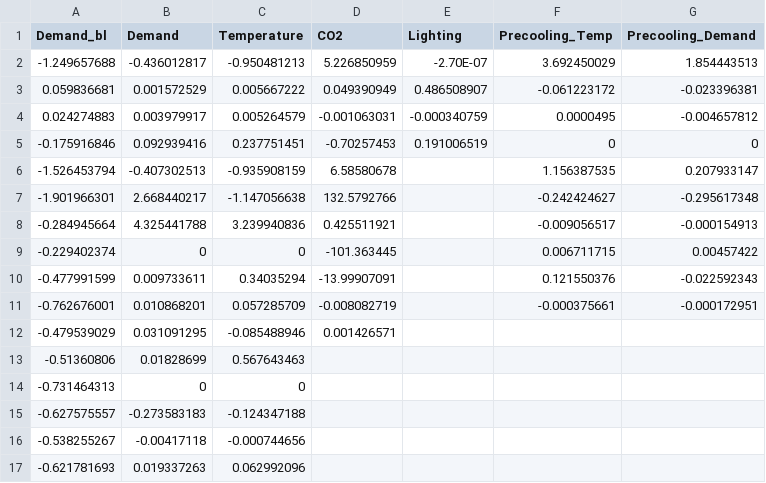
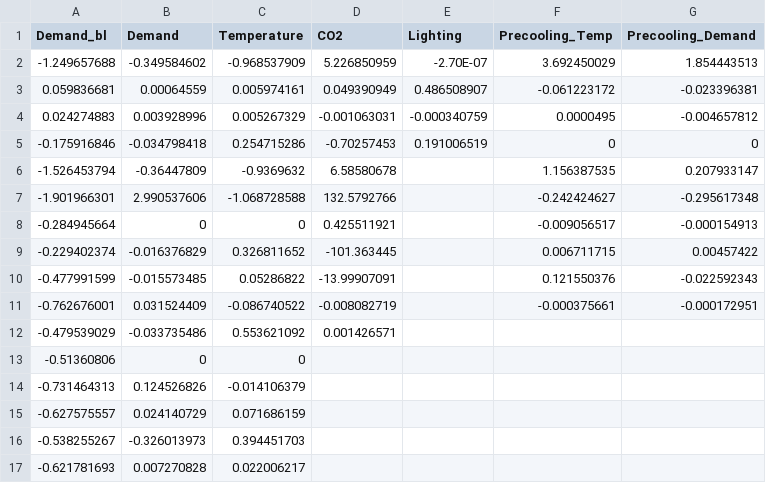
Before and after one commit to jtlangevin/flex-bldgs, a CSV file: data/coefs_ret_o.csv, drawn as a sheet; only a part is shown; the diff covers the shown part only.

```diff
--- a/data/coefs_ret_o.csv
+++ b/data/coefs_ret_o.csv
@@ -1,17 +1,17 @@
 Demand_bl,Demand,Temperature,CO2,Lighting,Precooling_Temp,Precooling_Demand
--1.249657688,-0.436012817,-0.950481213,5.226850959,-2.70E-07,3.692450029,1.854443513
-0.059836681,0.001572529,0.005667222,0.049390949,0.486508907,-0.061223172,-0.023396381
-0.024274883,0.003979917,0.005264579,-0.001063031,-0.000340759,0.0000495,-0.004657812
--0.175916846,0.092939416,0.237751451,-0.70257453,0.191006519,0,0
--1.526453794,-0.407302513,-0.935908159,6.58580678,,1.156387535,0.207933147
--1.901966301,2.668440217,-1.147056638,132.5792766,,-0.242424627,-0.295617348
--0.284945664,4.325441788,3.239940836,0.425511921,,-0.009056517,-0.000154913
--0.229402374,0,0,-101.363445,,0.006711715,0.00457422
--0.477991599,0.009733611,0.34035294,-13.99907091,,0.121550376,-0.022592343
--0.762676001,0.010868201,0.057285709,-0.008082719,,-0.000375661,-0.000172951
--0.479539029,0.031091295,-0.085488946,0.001426571,,,
--0.51360806,0.01828699,0.567643463,,,,
--0.731464313,0,0,,,,
--0.627575557,-0.273583183,-0.124347188,,,,
--0.538255267,-0.00417118,-0.000744656,,,,
--0.621781693,0.019337263,0.062992096,,,,
+-1.249657688,-0.349584602,-0.968537909,5.226850959,-2.70E-07,3.692450029,1.854443513
+0.059836681,0.00064559,0.005974161,0.049390949,0.486508907,-0.061223172,-0.023396381
+0.024274883,0.003928996,0.005267329,-0.001063031,-0.000340759,0.0000495,-0.004657812
+-0.175916846,-0.034798418,0.254715286,-0.70257453,0.191006519,0,0
+-1.526453794,-0.36447809,-0.9369632,6.58580678,,1.156387535,0.207933147
+-1.901966301,2.990537606,-1.068728588,132.5792766,,-0.242424627,-0.295617348
+-0.284945664,0,0,0.425511921,,-0.009056517,-0.000154913
+-0.229402374,-0.016376829,0.326811652,-101.363445,,0.006711715,0.00457422
+-0.477991599,-0.015573485,0.05286822,-13.99907091,,0.121550376,-0.022592343
+-0.762676001,0.031524409,-0.086740522,-0.008082719,,-0.000375661,-0.000172951
+-0.479539029,-0.033735486,0.553621092,0.001426571,,,
+-0.51360806,0,0,,,,
+-0.731464313,0.124526826,-0.014106379,,,,
+-0.627575557,0.024140729,0.071686159,,,,
+-0.538255267,-0.326013973,0.394451703,,,,
+-0.621781693,0.007270828,0.022006217,,,,
```
Also changed, not shown: 2 removed rows and 10 edited cells elsewhere in this file, data/coefs_mo_n.csv, data/coefs_mo_o.csv, 2 other files.
